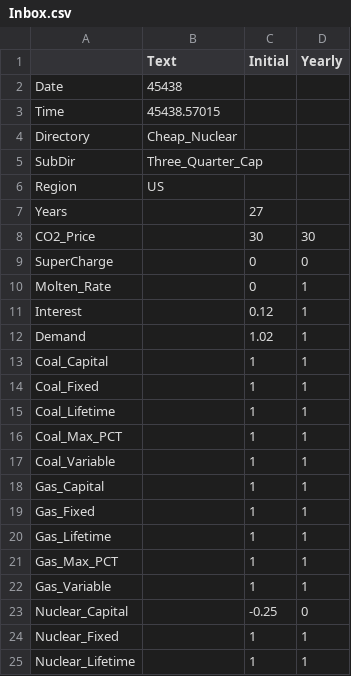
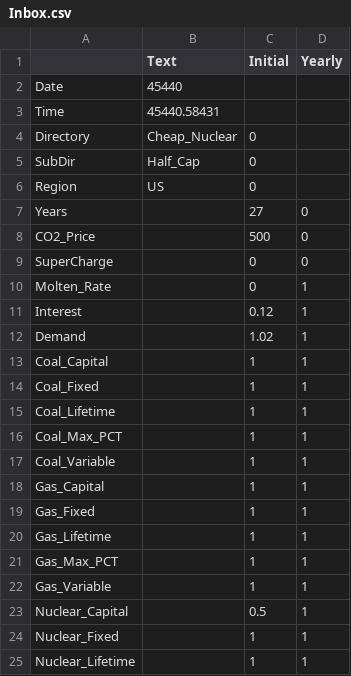
Before and after one commit to renaldinE/Optimize, a CSV file: Python/Mailbox/Inbox.csv, drawn as a sheet; only a part is shown.

```diff
--- a/Python/Mailbox/Inbox.csv
+++ b/Python/Mailbox/Inbox.csv
@@ -1,9 +1,9 @@
 ,Text,Initial,Yearly
-Date,45438,,
-Time,45438.57015,,
-Directory,Cheap_Nuclear,,
-SubDir,Three_Quarter_Cap,,
-Region,US,,
-Years,,27,
-CO2_Price,,30,30
+Date,45440,,
+Time,45440.58431,,
+Directory,Cheap_Nuclear,0,
+SubDir,Half_Cap,0,
+Region,US,0,
+Years,,27,0
+CO2_Price,,500,0
 SuperCharge,,0,0
@@ -22,3 +22,3 @@ Gas_Max_PCT,,1,1
 Gas_Variable,,1,1
-Nuclear_Capital,,-0.25,0
+Nuclear_Capital,,0.5,1
 Nuclear_Fixed,,1,1
```
Also changed, not shown: 1 other file.
